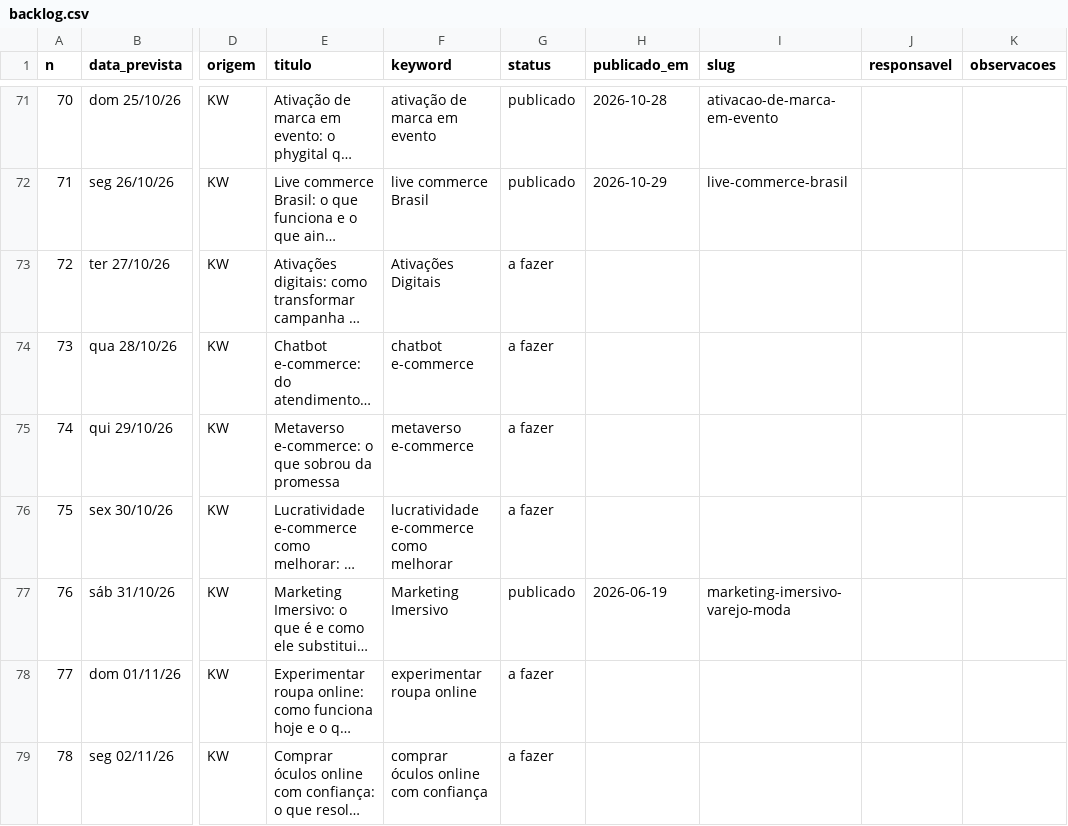
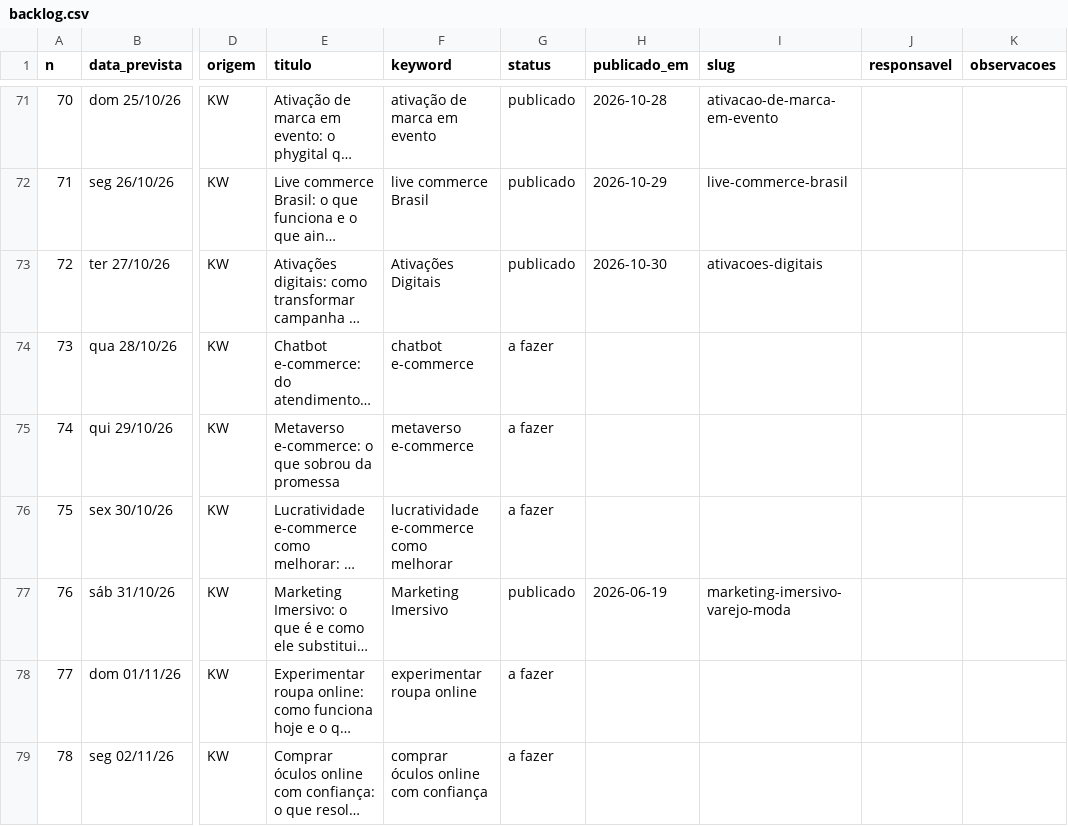
Before and after one commit to patrick-metakosmos/blog-skill-payload, a CSV file: Pautas e Palavras Cahve/backlog.csv, drawn as a sheet; only a part is shown, gaps mark what is left out; long unchanged cells end in …; the diff names each change by its address in the sheet, - before the commit and + after, or states it on an @@ line.

Commit message:
backlog: ativacoes-digitais publicado
publicado: 73 | rascunho: 1 | sobreposicao: 0 | a fazer: 229 | total: 303

```diff
--- a/Pautas e Palavras Cahve/backlog.csv
+++ b/Pautas e Palavras Cahve/backlog.csv
-G73 (status): a fazer
+G73 (status): publicado
-H73 (publicado_em): (empty)
+H73 (publicado_em): 2026-10-30
-I73 (slug): (empty)
+I73 (slug): ativacoes-digitais
```
Also changed, not shown: 2 other files.
